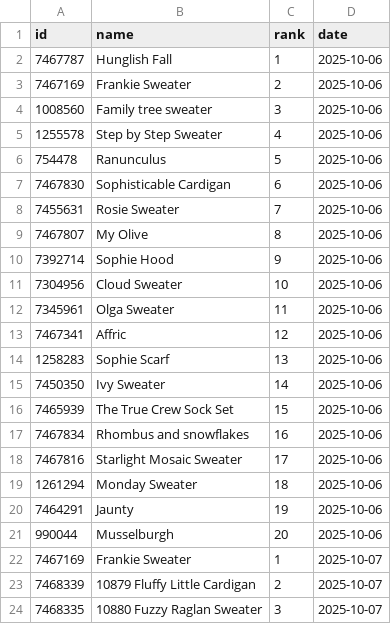
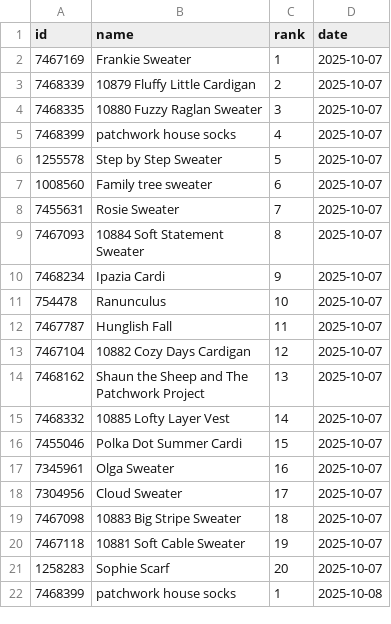
Before and after one commit to alexmcsw/ravelry-table, a CSV file: data/hot_yesterday.csv, drawn as a sheet; only a part is shown; the shorter side is filled out with more unchanged rows; the diff covers the shown part only.

```diff
--- a/data/hot_yesterday.csv
+++ b/data/hot_yesterday.csv
@@ -1,22 +1,2 @@
 "id","name","rank","date"
-7467787,"Hunglish Fall",1,2025-10-06
-7467169,"Frankie Sweater",2,2025-10-06
-1008560,"Family tree sweater",3,2025-10-06
-1255578,"Step by Step Sweater",4,2025-10-06
-754478,"Ranunculus",5,2025-10-06
-7467830,"Sophisticable Cardigan",6,2025-10-06
-7455631,"Rosie Sweater",7,2025-10-06
-7467807,"My Olive",8,2025-10-06
-7392714,"Sophie Hood",9,2025-10-06
-7304956,"Cloud Sweater",10,2025-10-06
-7345961,"Olga Sweater",11,2025-10-06
-7467341,"Affric",12,2025-10-06
-1258283,"Sophie Scarf",13,2025-10-06
-7450350,"Ivy Sweater",14,2025-10-06
-7465939,"The True Crew Sock Set",15,2025-10-06
-7467834,"Rhombus and snowflakes",16,2025-10-06
-7467816,"Starlight Mosaic Sweater",17,2025-10-06
-1261294,"Monday Sweater",18,2025-10-06
-7464291,"Jaunty",19,2025-10-06
-990044,"Musselburgh",20,2025-10-06
 7467169,"Frankie Sweater",1,2025-10-07
```
Also changed, not shown: 20 added rows elsewhere in this file.
